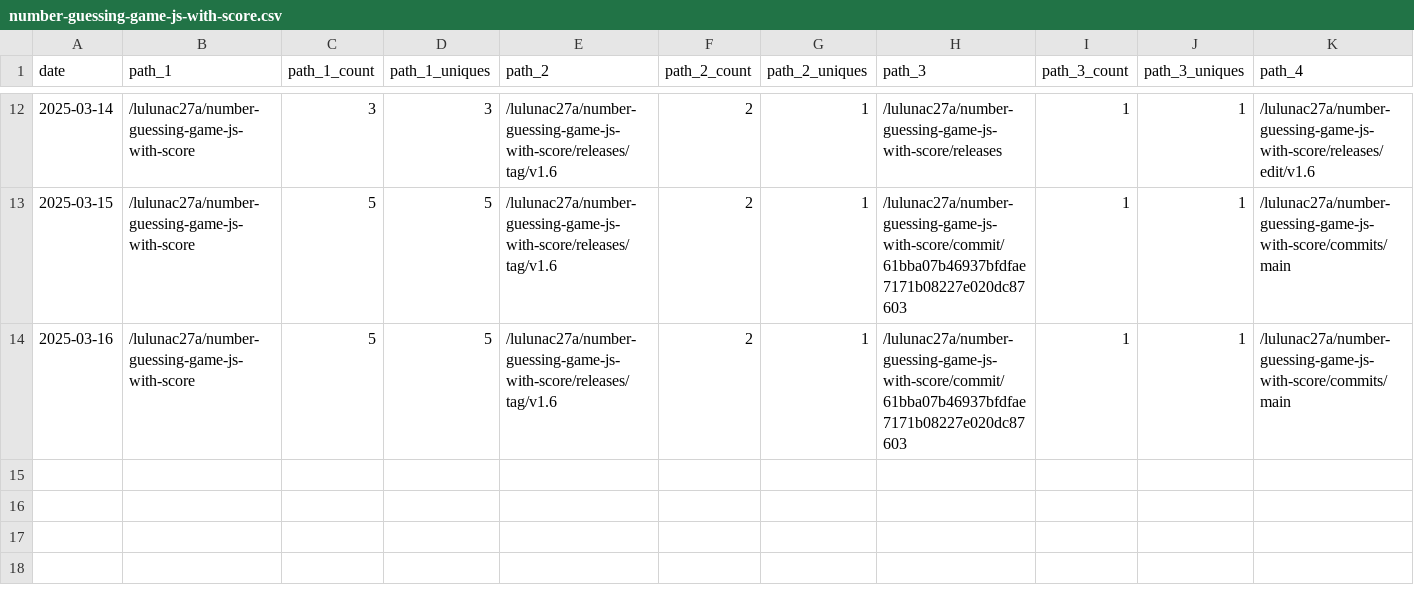
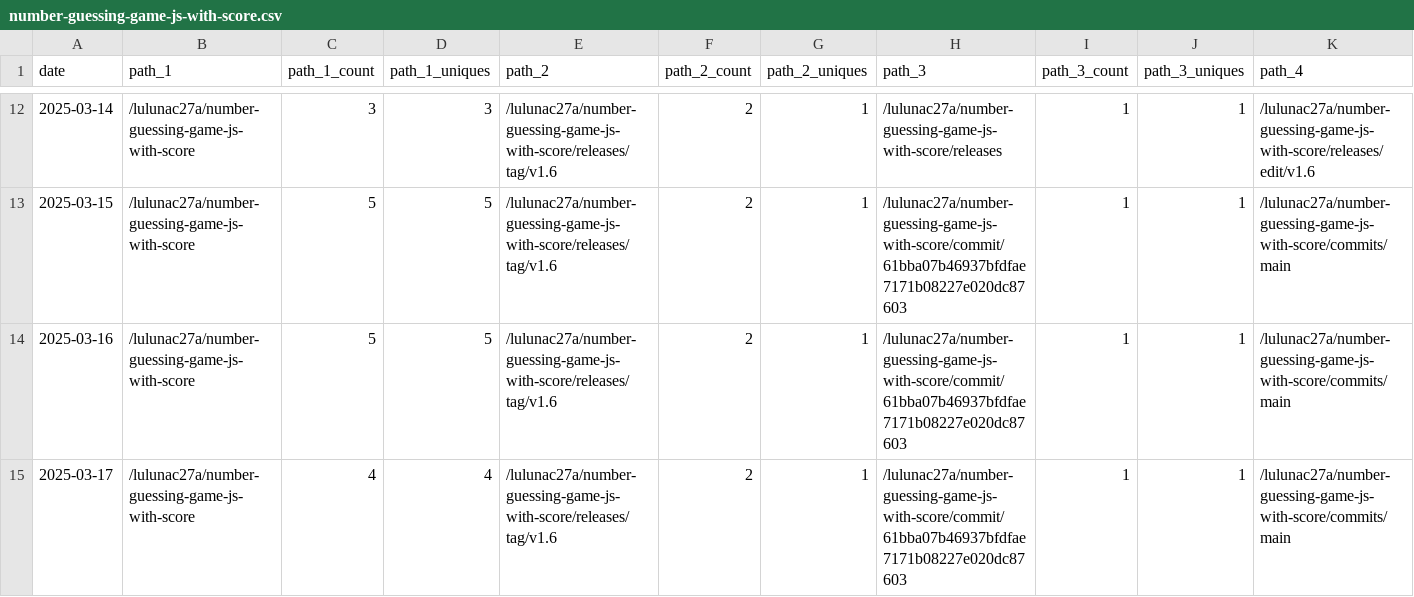
Before and after one commit to lulunac27a/github-repo-traffic-stats, a CSV file: data/github_paths/number-guessing-game-js-with-score.csv, drawn as a sheet; only a part is shown, gaps mark what is left out; rows hold the shown columns only; the diff names each change by its address in the sheet, - before the commit and + after, or states it on an @@ line.

Commit message:
data update

```diff
--- a/data/github_paths/number-guessing-game-js-with-score.csv
+++ b/data/github_paths/number-guessing-game-js-with-score.csv
+row 15: 2025-03-17 | /lulunac27a/number-guessing-game-js-with-score | 4 | 4 | /lulunac27a/number-guessing-game-js-with-score/releases/tag/v1.6 | 2 | 1 | /lulunac27a/number-guessing-game-js-with-score/commit/61bba07b46937bfdfae7171b08227e020dc87603 | 1 | 1 | /lulunac27a/number-guessing-game-js-with-score/commits/main
```
Also changed, not shown: data/github_paths/gamification-task-list-vue-typescript.csv, data/github_paths/lulunac27a.csv, 18 other files.
